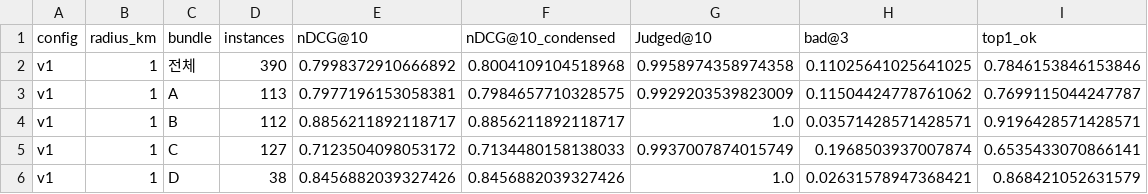
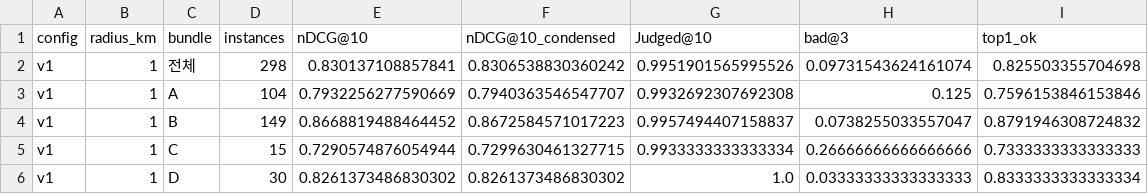
Before and after one commit to Orange1001Project/store-search, a CSV file: results/service_pipeline/qu_test.csv, drawn as a sheet; only a part is shown; the diff covers the shown part only.

```diff
--- a/results/service_pipeline/qu_test.csv
+++ b/results/service_pipeline/qu_test.csv
@@ -1,6 +1,6 @@
 config,radius_km,bundle,instances,nDCG@10,nDCG@10_condensed,Judged@10,bad@3,top1_ok
-v1,1,전체,390,0.7998372910666892,0.8004109104518968,0.9958974358974358,0.11025641025641025,0.7846153846153846
-v1,1,A,113,0.7977196153058381,0.7984657710328575,0.9929203539823009,0.11504424778761062,0.7699115044247787
-v1,1,B,112,0.8856211892118717,0.8856211892118717,1.0,0.03571428571428571,0.9196428571428571
-v1,1,C,127,0.7123504098053172,0.7134480158138033,0.9937007874015749,0.1968503937007874,0.6535433070866141
-v1,1,D,38,0.8456882039327426,0.8456882039327426,1.0,0.02631578947368421,0.868421052631579
+v1,1,전체,298,0.830137108857841,0.8306538830360242,0.9951901565995526,0.09731543624161074,0.825503355704698
+v1,1,A,104,0.7932256277590669,0.7940363546547707,0.9932692307692308,0.125,0.7596153846153846
+v1,1,B,149,0.8668819488464452,0.8672584571017223,0.9957494407158837,0.0738255033557047,0.8791946308724832
+v1,1,C,15,0.7290574876054944,0.7299630461327715,0.9933333333333334,0.26666666666666666,0.7333333333333333
+v1,1,D,30,0.8261373486830302,0.8261373486830302,1.0,0.03333333333333333,0.8333333333333334
```
Also changed, not shown: 142 edited cells elsewhere in this file, benchmark/service_ko_v1/eval_set.csv, results/service_pipeline/qu_dev.csv, 9 other files.
